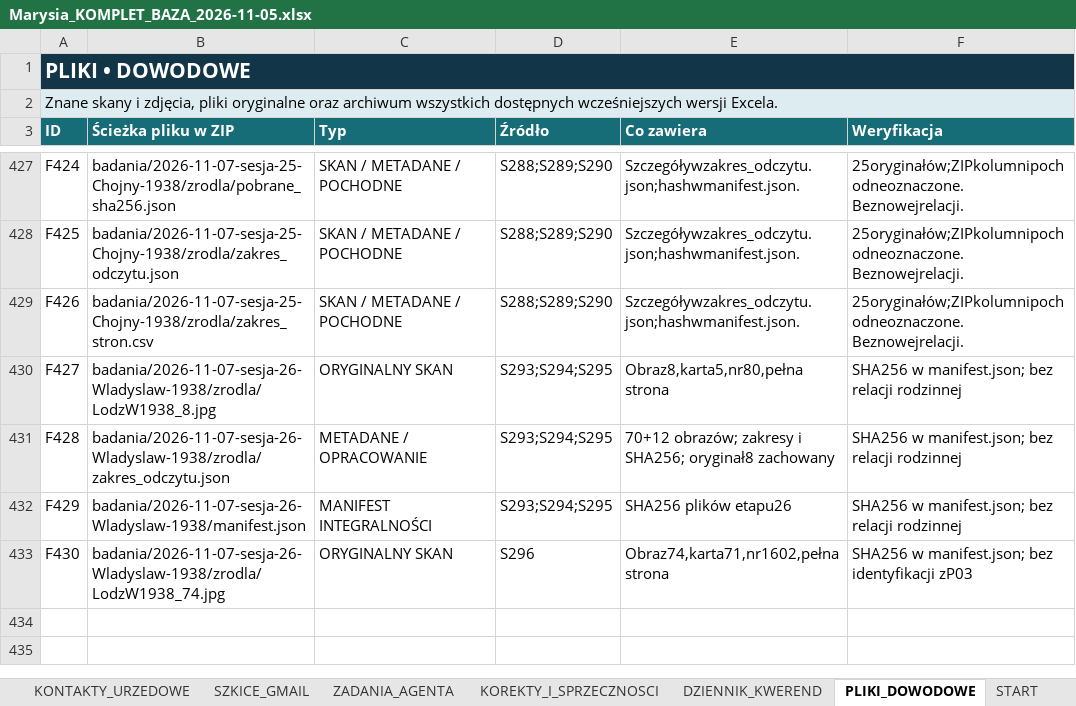
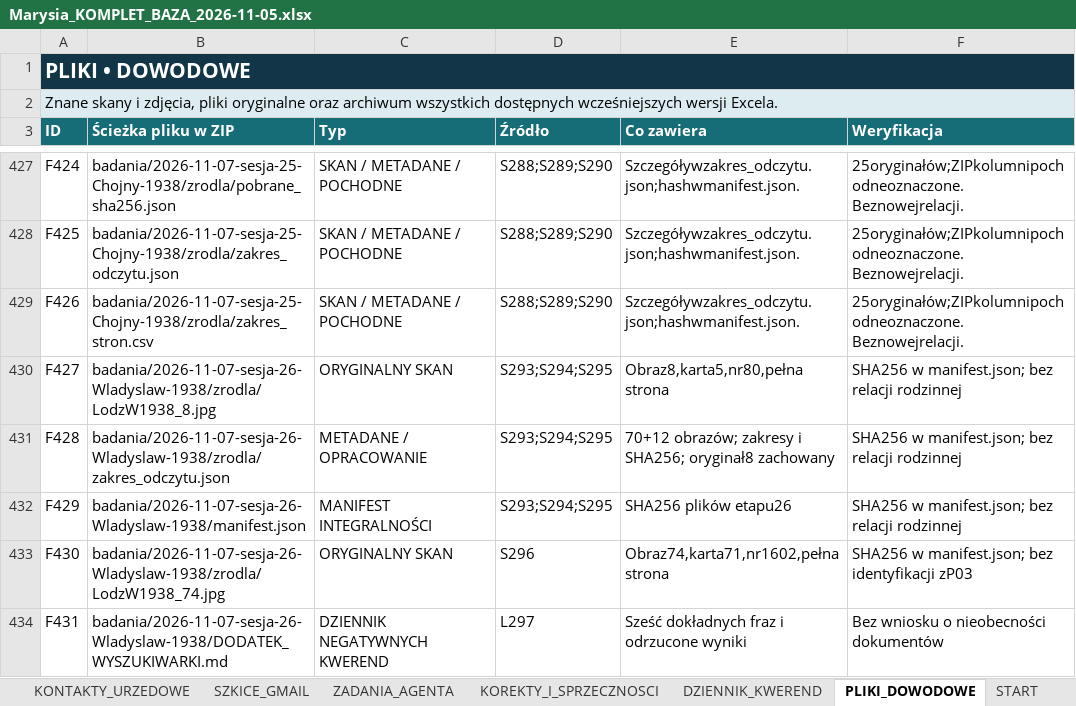
Before and after one commit to maciekkoz-PL/drzewo-genealogiczne, an Excel workbook: Marysia_KOMPLET_BAZA_2026-11-05.xlsx, sheet PLIKI_DOWODOWE, drawn as a sheet; only a part is shown, gaps mark what is left out; values as stored, in another font and other column widths than the file's, no borders; table styles not drawn; the diff names each change by its address in the sheet, - before the commit and + after, or states it on an @@ line.

Commit message:
Zapisz negatywne kwerendy adresowe etapu 26

```diff
--- a/Marysia_KOMPLET_BAZA_2026-11-05.xlsx (sheet PLIKI_DOWODOWE)
+++ b/Marysia_KOMPLET_BAZA_2026-11-05.xlsx (sheet PLIKI_DOWODOWE)
+row 434: F431 | badania/2026-11-07-sesja-26-Wladyslaw-1938/DODATEK_WYSZUKIWARKI.md | DZIENNIK NEGATYWNYCH KWEREND | L297 | Sześć dokładnych fraz i odrzucone wyniki | Bez wniosku o nieobecności dokumentów
```
Also changed, not shown: sheet DZIENNIK_KWEREND, sheet START, 7 other files.
